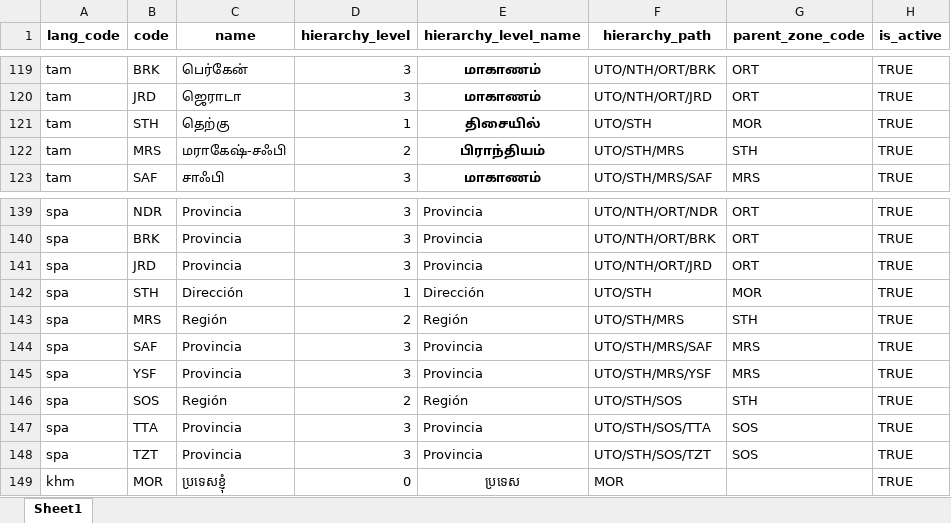
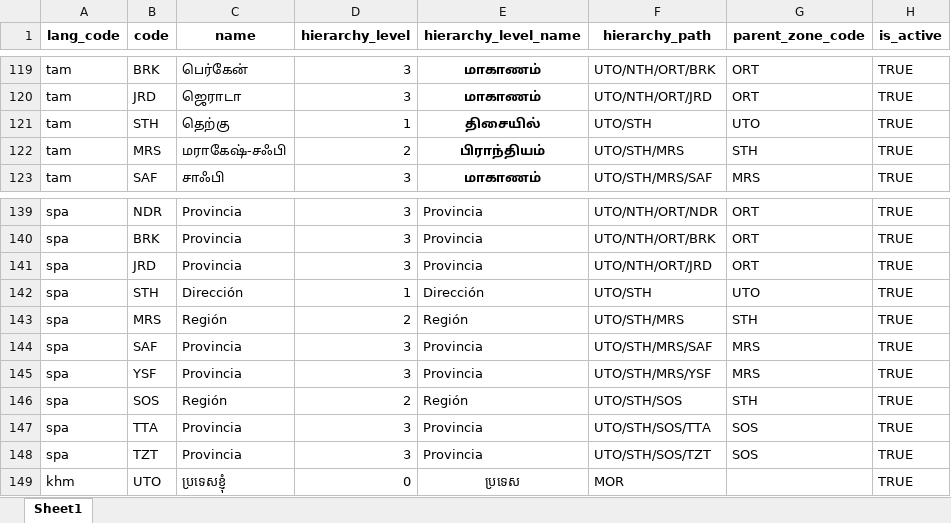
Before and after one commit to barnaby-twyford/mosip-data, an Excel workbook: mosip_master/xlsx/zone.xlsx, sheet Sheet1, drawn as a sheet; only a part is shown, gaps mark what is left out; values as stored, in another font and other column widths than the file's, no borders; the diff covers the shown part only; the diff names each change by its address in the sheet, - before the commit and + after, or states it on an @@ line.

```diff
--- a/mosip_master/xlsx/zone.xlsx (sheet Sheet1)
+++ b/mosip_master/xlsx/zone.xlsx (sheet Sheet1)
-G121 (parent_zone_code): MOR
+G121 (parent_zone_code): UTO
-G142 (parent_zone_code): MOR
+G142 (parent_zone_code): UTO
-B149 (code): MOR
+B149 (code): UTO
```
Also changed, not shown: 17 edited cells elsewhere in this sheet, mosip_master/xlsx/location.xlsx, mosip_master/xlsx/registration_center.xlsx, 1 other file.
